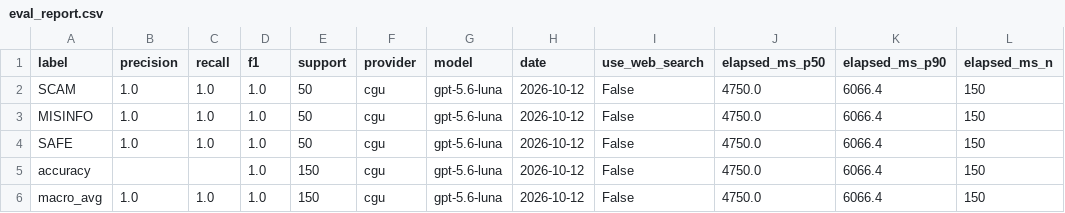
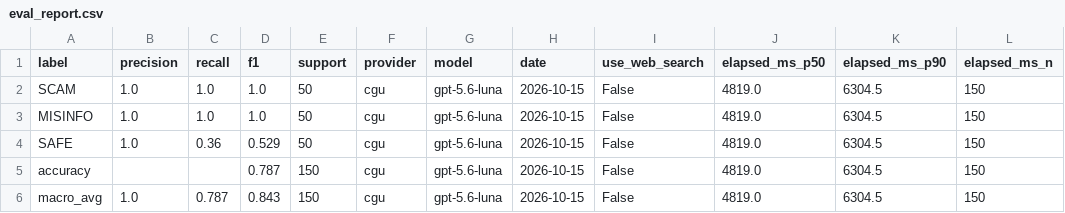
Before and after one commit to cansfakenewsverify/AI-Fake-News-Verification-System, a CSV file: code/backend/data/eval_report.csv, drawn as a sheet.

```diff
--- a/code/backend/data/eval_report.csv
+++ b/code/backend/data/eval_report.csv
@@ -1,6 +1,6 @@
 label,precision,recall,f1,support,provider,model,date,use_web_search,elapsed_ms_p50,elapsed_ms_p90,elapsed_ms_n
-SCAM,1.0,1.0,1.0,50,cgu,gpt-5.6-luna,2026-10-12,False,4750.0,6066.4,150
-MISINFO,1.0,1.0,1.0,50,cgu,gpt-5.6-luna,2026-10-12,False,4750.0,6066.4,150
-SAFE,1.0,1.0,1.0,50,cgu,gpt-5.6-luna,2026-10-12,False,4750.0,6066.4,150
-accuracy,,,1.0,150,cgu,gpt-5.6-luna,2026-10-12,False,4750.0,6066.4,150
-macro_avg,1.0,1.0,1.0,150,cgu,gpt-5.6-luna,2026-10-12,False,4750.0,6066.4,150
+SCAM,1.0,1.0,1.0,50,cgu,gpt-5.6-luna,2026-10-15,False,4819.0,6304.5,150
+MISINFO,1.0,1.0,1.0,50,cgu,gpt-5.6-luna,2026-10-15,False,4819.0,6304.5,150
+SAFE,1.0,0.36,0.529,50,cgu,gpt-5.6-luna,2026-10-15,False,4819.0,6304.5,150
+accuracy,,,0.787,150,cgu,gpt-5.6-luna,2026-10-15,False,4819.0,6304.5,150
+macro_avg,1.0,0.787,0.843,150,cgu,gpt-5.6-luna,2026-10-15,False,4819.0,6304.5,150
```
Also changed, not shown: 28 other files.
